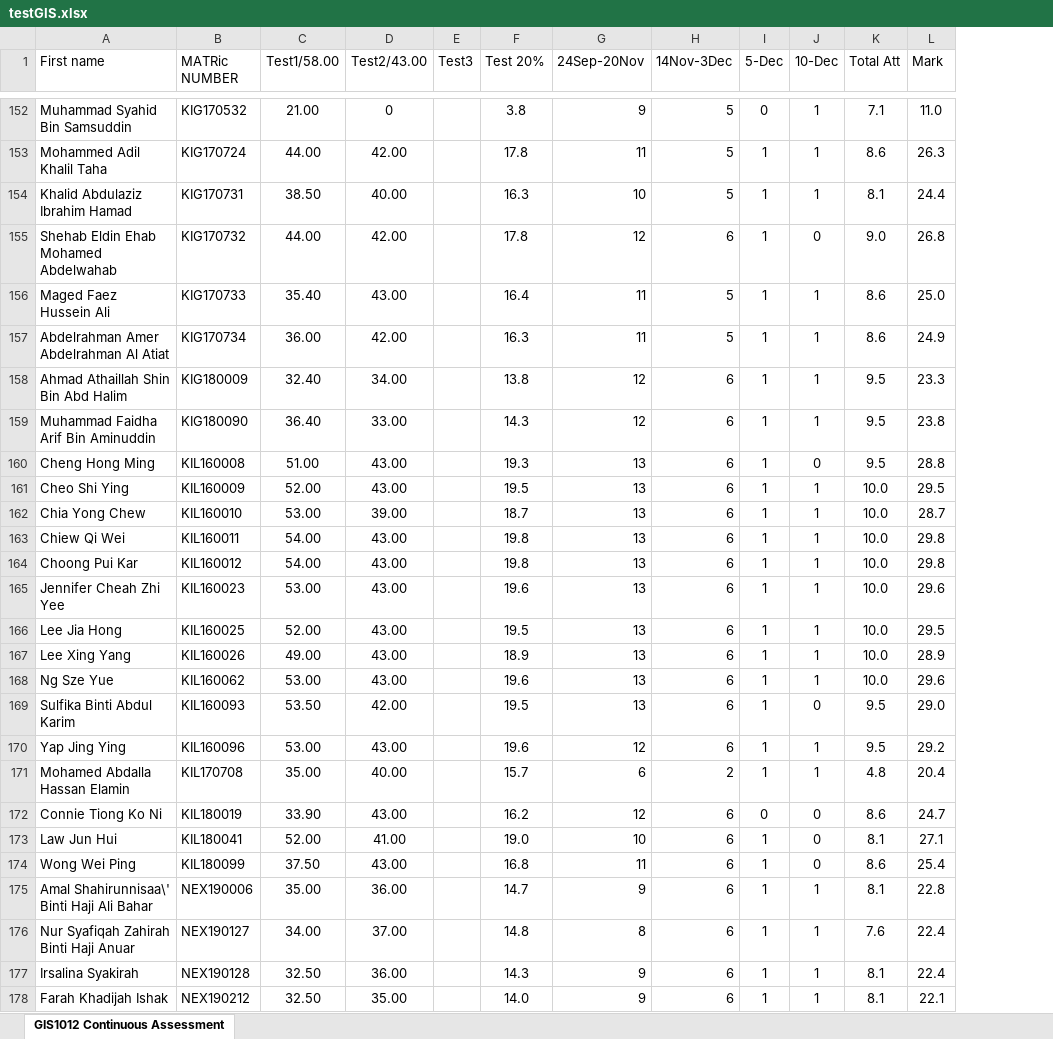
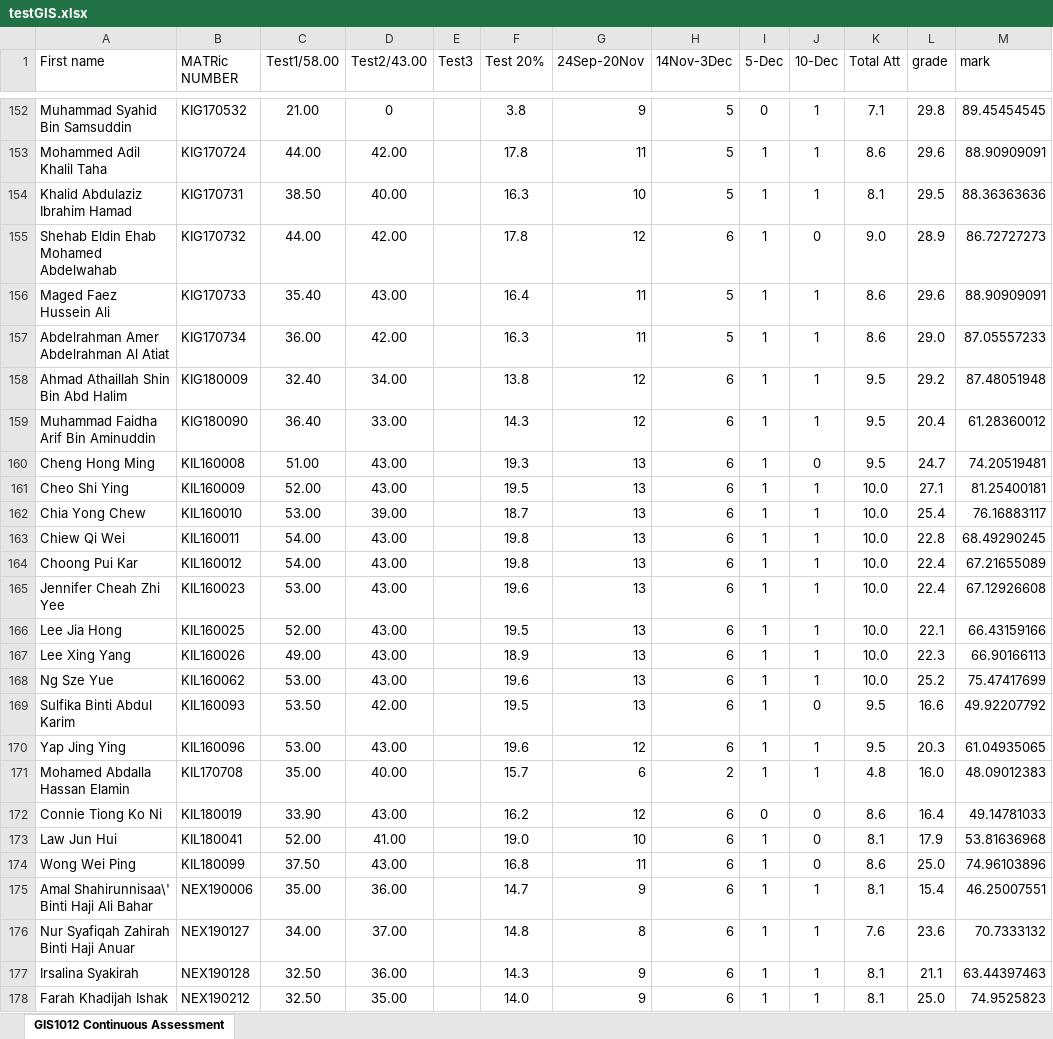
Before and after one commit to KhalidAHamad/marks-analyzer, an Excel workbook: test_files/testGIS.xlsx, sheet GIS1012 Continuous Assessment, drawn as a sheet; only a part is shown, gaps mark what is left out; values as stored, in another font and other column widths than the file's, no borders; the diff covers the shown part only; the diff names each change by its address in the sheet, - before the commit and + after, or states it on an @@ line.

Commit message:
modified the testGIS file to have marks above 30

```diff
--- a/test_files/testGIS.xlsx (sheet GIS1012 Continuous Assessment)
+++ b/test_files/testGIS.xlsx (sheet GIS1012 Continuous Assessment)
+column M (mark), rows 152-178: 89.45454545 | 88.90909091 | 88.36363636 | 86.72727273 | 88.90909091 | 87.05557233 | 87.48051948 | 61.28360012 | 74.20519481 | 81.25400181 | 76.16883117 | 68.49290245 | 67.21655089 | 67.12926608 | 66.43159166 | 66.90166113 | 75.47417699 | 49.92207792 | 61.04935065 | 48.09012383 | 49.14781033 | 53.81636968 | 74.96103896 | 46.25007551 | 70.7333132 | 63.44397463 | 74.9525823
-L1: Mark
+L1: grade
-L152 (grade): 11.0
+L152 (grade): 29.8
-L153 (grade): 26.3
+L153 (grade): 29.6
-L154 (grade): 24.4
+L154 (grade): 29.5
-L155 (grade): 26.8
+L155 (grade): 28.9
-L156 (grade): 25.0
+L156 (grade): 29.6
-L157 (grade): 24.9
+L157 (grade): 29.0
-L158 (grade): 23.3
+L158 (grade): 29.2
-L159 (grade): 23.8
+L159 (grade): 20.4
-L160 (grade): 28.8
+L160 (grade): 24.7
-L161 (grade): 29.5
+L161 (grade): 27.1
-L162 (grade): 28.7
+L162 (grade): 25.4
-L163 (grade): 29.8
+L163 (grade): 22.8
-L164 (grade): 29.8
+L164 (grade): 22.4
-L165 (grade): 29.6
+L165 (grade): 22.4
-L166 (grade): 29.5
+L166 (grade): 22.1
-L167 (grade): 28.9
+L167 (grade): 22.3
-L168 (grade): 29.6
+L168 (grade): 25.2
-L169 (grade): 29.0
+L169 (grade): 16.6
-L170 (grade): 29.2
+L170 (grade): 20.3
-L171 (grade): 20.4
+L171 (grade): 16.0
-L172 (grade): 24.7
+L172 (grade): 16.4
-L173 (grade): 27.1
+L173 (grade): 17.9
-L174 (grade): 25.4
+L174 (grade): 25.0
-L175 (grade): 22.8
+L175 (grade): 15.4
-L176 (grade): 22.4
+L176 (grade): 23.6
-L177 (grade): 22.4
+L177 (grade): 21.1
-L178 (grade): 22.1
+L178 (grade): 25.0
```
Also changed, not shown: 45 edited cells elsewhere in this sheet.
